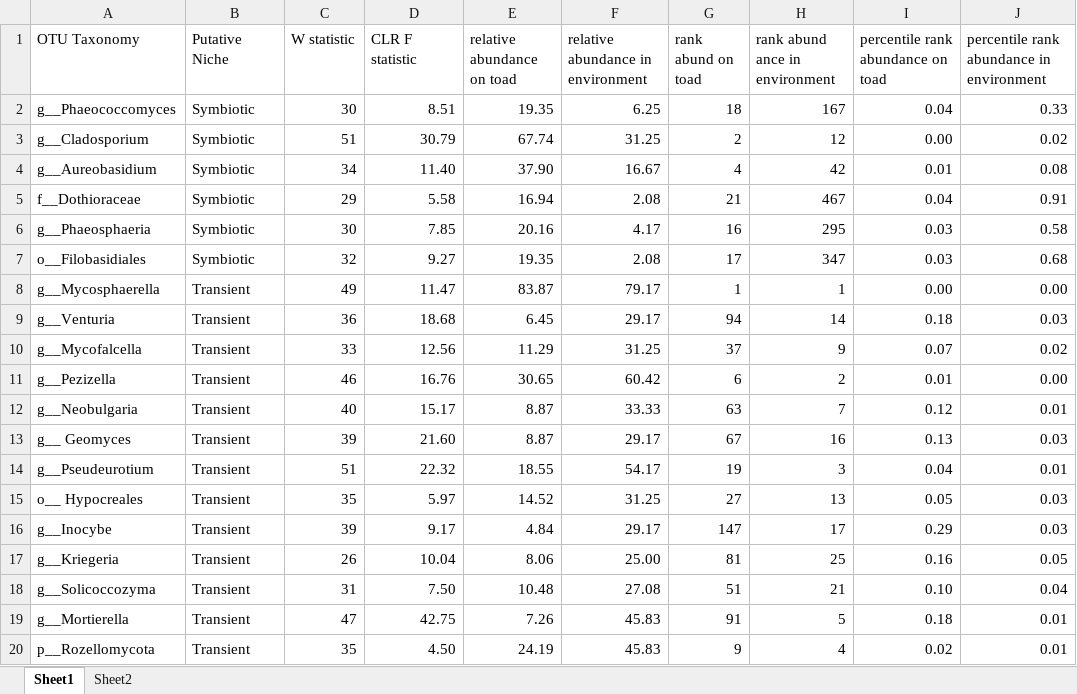
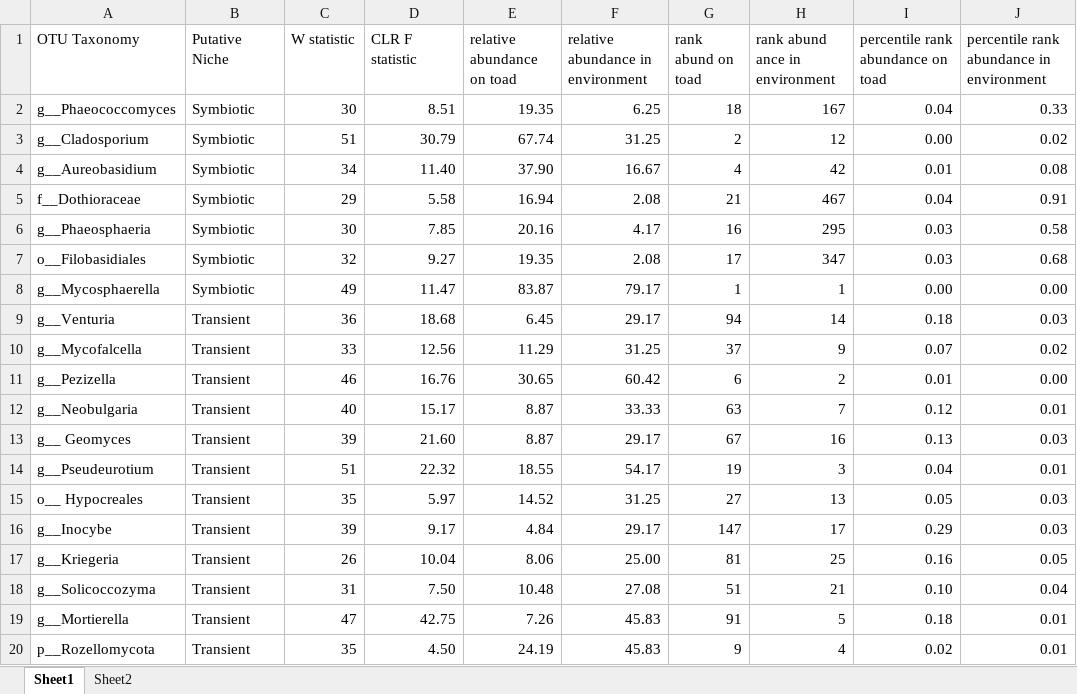
Before and after one commit to aalexiev/FungalDevData, an Excel workbook: 02_PublishedAnalysis/Figs_Tables/Sign_fungOTUs.xlsx, sheet Sheet1, drawn as a sheet; values as stored, in another font and other column widths than the file's, no borders; the diff names each change by its address in the sheet, - before the commit and + after, or states it on an @@ line.

Commit message:
updated an excel sheet

```diff
--- a/02_PublishedAnalysis/Figs_Tables/Sign_fungOTUs.xlsx (sheet Sheet1)
+++ b/02_PublishedAnalysis/Figs_Tables/Sign_fungOTUs.xlsx (sheet Sheet1)
-B8 (Putative Niche): Transient
+B8 (Putative Niche): Symbiotic
```
